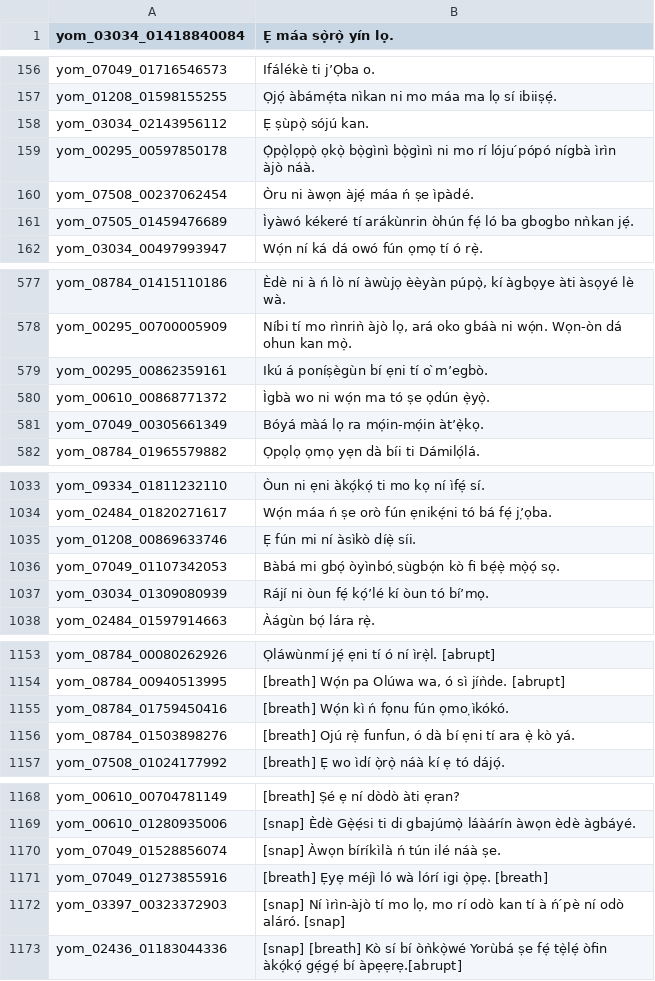
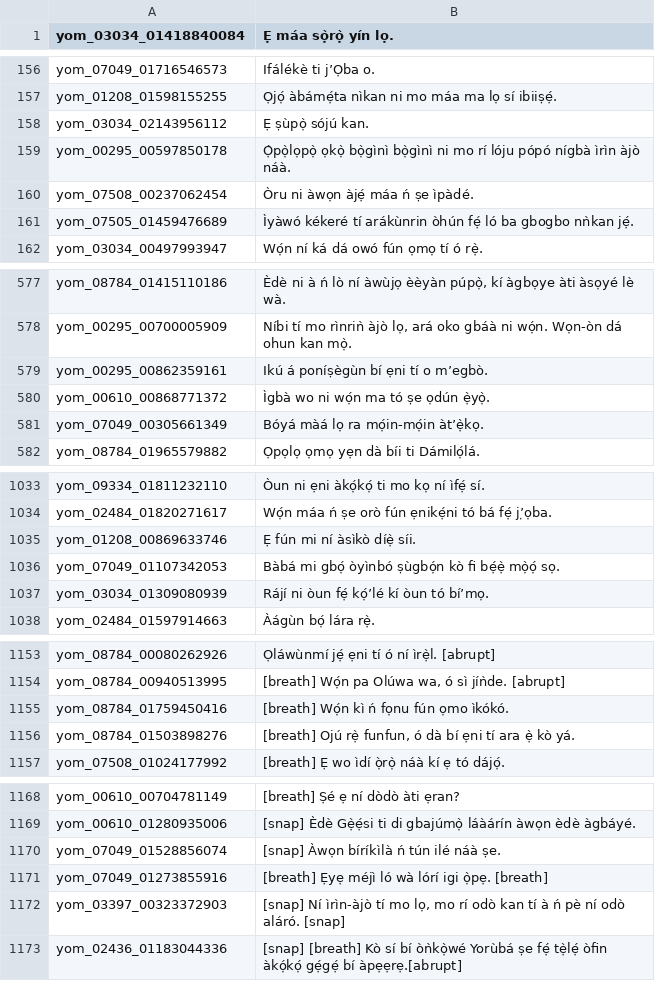
Before and after one commit to Niger-Volta-LTI/yoruba-text, a TSV file: SLR86/line_index_male.tsv, drawn as a sheet; only a part is shown, gaps mark what is left out.

Commit message:
[FIX] utterances with broken diacritics that generate bad, inconsistent or incorrect lexical entries

```diff
--- a/SLR86/line_index_male.tsv
+++ b/SLR86/line_index_male.tsv
@@ -158,3 +158,3 @@ yom_01208_01598155255	Ọjọ́ àbámẹ́ta nìkan ni mo máa ma lọ sí ibii
 yom_03034_02143956112	Ẹ ṣùpọ̀ sójú kan.
-yom_00295_00597850178	Ọ̀pọ̀lọpọ̀ ọkọ̀ bọ̀gìnì bọ̀gìnì ni mo rí lóju ́pópó nígbà ìrìn àjò náà.
+yom_00295_00597850178	Ọ̀pọ̀lọpọ̀ ọkọ̀ bọ̀gìnì bọ̀gìnì ni mo rí lóju pópó nígbà ìrìn àjò náà.
 yom_07508_00237062454	Òru ni àwọn àjẹ́ máa ń ṣe ìpàdé.
@@ -578,3 +578,3 @@ yom_08784_01415110186	Èdè ni à ń lò ní àwùjọ èèyàn púpọ̀, kí
 yom_00295_00700005909	Níbi tí mo rìnriǹ àjò lọ, ará oko gbáà ni wọ́n. Wọn-òn dá ohun kan mọ̀.
-yom_00295_00862359161	Ikú á poníṣègùn bí ẹni tí o ̀m’egbò.
+yom_00295_00862359161	Ikú á poníṣègùn bí ẹni tí o m’egbò.
 yom_00610_00868771372	Ìgbà wo ni wọ́n ma tó ṣe ọdún ẹ̀yọ̀.
@@ -1035,3 +1035,3 @@ yom_02484_01820271617	Wọ́n máa ń ṣe orò fún ẹnikẹ́ni tó bá fẹ
 yom_01208_00869633746	Ẹ fún mi ní àsìkò díẹ̀ síi.
-yom_07049_01107342053	Bàbá mi gbọ́ òyìnbó ̣sùgbọ́n kò fi bẹ́ẹ̀ mọ̀ọ́ sọ.
+yom_07049_01107342053	Bàbá mi gbọ́ òyìnbó ṣùgbọ́n kò fi bẹ́ẹ̀ mọ̀ọ́ sọ.
 yom_03034_01309080939	Rájí ni òun fẹ́ kọ́’lé kí òun tó bí’mọ.
@@ -1154,3 +1154,3 @@ yom_08784_00080262926	Ọláwùnmí jẹ́ ẹni tí ó ní ìrẹ̀l. [abrupt]
 yom_08784_00940513995	[breath] Wọ́n pa Olúwa wa, ó sì jíǹde. [abrupt]
-yom_08784_01759450416	[breath] Wọ́n kì ń fọnu fún ọmo ̣ìkókó.
+yom_08784_01759450416	[breath] Wọ́n kì ń fọnu fún ọmo ìkókó.
 yom_08784_01503898276	[breath] Ojú rẹ̀ funfun, ó dà bí ẹni tí ara ẹ̀ kò yá.
@@ -1171,3 +1171,3 @@ yom_07049_01528856074	[snap] Àwọn bíríkìlà ń tún ilé náà ṣe.
 yom_07049_01273855916	[breath] Ẹyẹ méjì ló wà lórí igi ọ̀pẹ. [breath]
-yom_03397_00323372903	[snap] Ní ìrìn-àjò tí mo lọ, mo rí odò kan tí à ń ́pè ní odò aláró. [snap]
+yom_03397_00323372903	[snap] Ní ìrìn-àjò tí mo lọ, mo rí odò kan tí à ń pè ní odò aláró. [snap]
 yom_02436_01183044336	[snap] [breath] Kò sí bí òǹkọ̀wé Yorùbá ṣe fẹ́ tẹ̀lẹ́ òfin àkọ́kọ́ gẹ́gẹ́ bí àpẹẹrẹ.[abrupt]
```
Also changed, not shown: SLR86/line_index_female.tsv, 3 other files.
